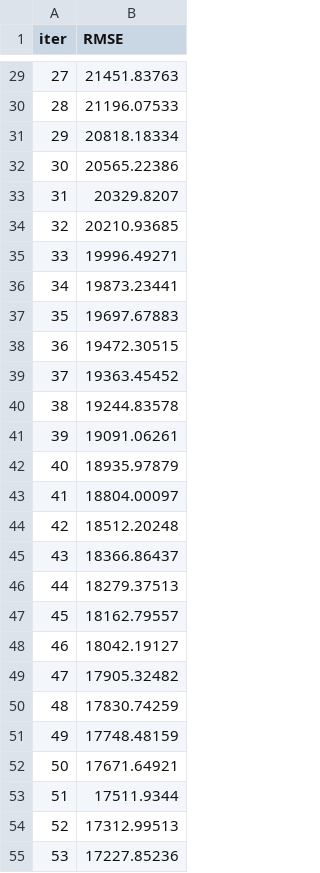
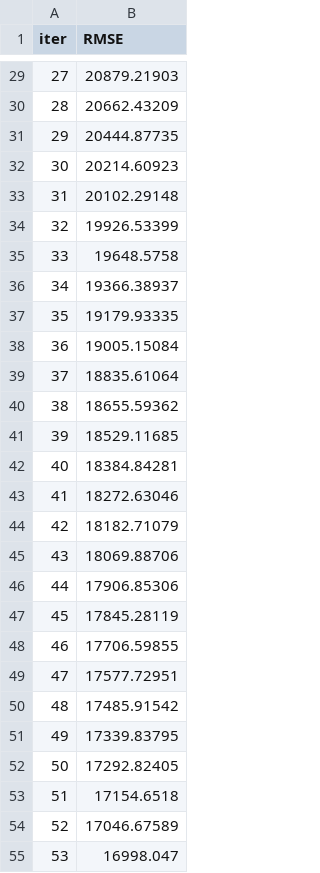
Before and after one commit to apaul6dev/lib-price-predictor, a TSV file: catboost_info/learn_error.tsv, drawn as a sheet; only a part is shown, gaps mark what is left out; the diff covers the shown part only.

```diff
--- a/catboost_info/learn_error.tsv
+++ b/catboost_info/learn_error.tsv
@@ -29,27 +29,27 @@ iter	RMSE
-27	21451.83763
-28	21196.07533
-29	20818.18334
-30	20565.22386
-31	20329.8207
-32	20210.93685
-33	19996.49271
-34	19873.23441
-35	19697.67883
-36	19472.30515
-37	19363.45452
-38	19244.83578
-39	19091.06261
-40	18935.97879
-41	18804.00097
-42	18512.20248
-43	18366.86437
-44	18279.37513
-45	18162.79557
-46	18042.19127
-47	17905.32482
-48	17830.74259
-49	17748.48159
-50	17671.64921
-51	17511.9344
-52	17312.99513
-53	17227.85236
+27	20879.21903
+28	20662.43209
+29	20444.87735
+30	20214.60923
+31	20102.29148
+32	19926.53399
+33	19648.5758
+34	19366.38937
+35	19179.93335
+36	19005.15084
+37	18835.61064
+38	18655.59362
+39	18529.11685
+40	18384.84281
+41	18272.63046
+42	18182.71079
+43	18069.88706
+44	17906.85306
+45	17845.28119
+46	17706.59855
+47	17577.72951
+48	17485.91542
+49	17339.83795
+50	17292.82405
+51	17154.6518
+52	17046.67589
+53	16998.047
```
Also changed, not shown: 73 edited cells elsewhere in this file, catboost_info/time_left.tsv, 5 other files.
